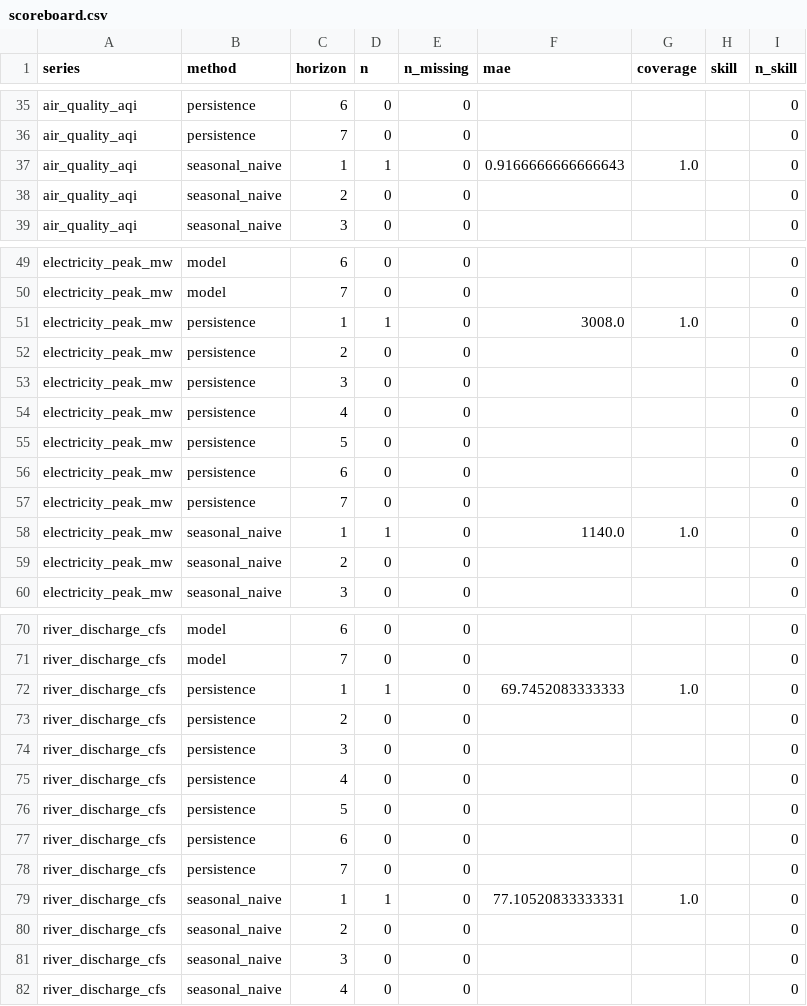
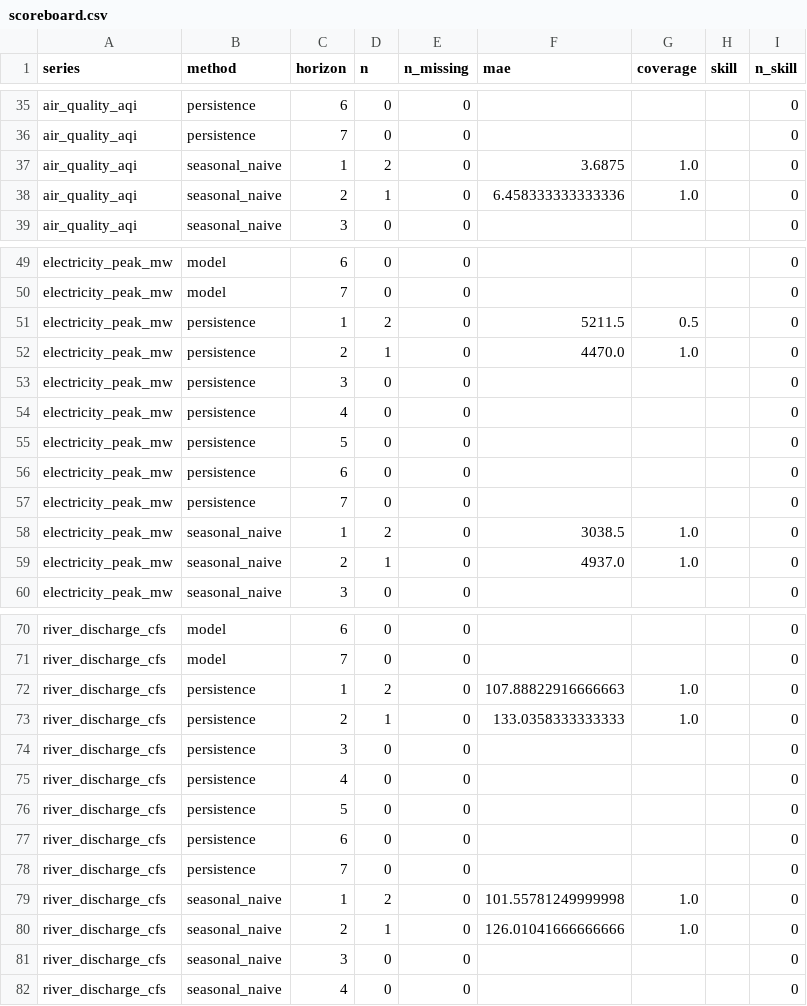
Before and after one commit to Haruru0-0/forecast-tracker, a CSV file: results/scoreboard.csv, drawn as a sheet; only a part is shown, gaps mark what is left out; the diff covers the shown part only.

```diff
--- a/results/scoreboard.csv
+++ b/results/scoreboard.csv
@@ -36,4 +36,4 @@ air_quality_aqi,persistence,6,0,0,,,,0
 air_quality_aqi,persistence,7,0,0,,,,0
-air_quality_aqi,seasonal_naive,1,1,0,0.9166666666666643,1.0,,0
-air_quality_aqi,seasonal_naive,2,0,0,,,,0
+air_quality_aqi,seasonal_naive,1,2,0,3.6875,1.0,,0
+air_quality_aqi,seasonal_naive,2,1,0,6.458333333333336,1.0,,0
 air_quality_aqi,seasonal_naive,3,0,0,,,,0
@@ -50,4 +50,4 @@ electricity_peak_mw,model,6,0,0,,,,0
 electricity_peak_mw,model,7,0,0,,,,0
-electricity_peak_mw,persistence,1,1,0,3008.0,1.0,,0
-electricity_peak_mw,persistence,2,0,0,,,,0
+electricity_peak_mw,persistence,1,2,0,5211.5,0.5,,0
+electricity_peak_mw,persistence,2,1,0,4470.0,1.0,,0
 electricity_peak_mw,persistence,3,0,0,,,,0
@@ -57,4 +57,4 @@ electricity_peak_mw,persistence,6,0,0,,,,0
 electricity_peak_mw,persistence,7,0,0,,,,0
-electricity_peak_mw,seasonal_naive,1,1,0,1140.0,1.0,,0
-electricity_peak_mw,seasonal_naive,2,0,0,,,,0
+electricity_peak_mw,seasonal_naive,1,2,0,3038.5,1.0,,0
+electricity_peak_mw,seasonal_naive,2,1,0,4937.0,1.0,,0
 electricity_peak_mw,seasonal_naive,3,0,0,,,,0
@@ -71,4 +71,4 @@ river_discharge_cfs,model,6,0,0,,,,0
 river_discharge_cfs,model,7,0,0,,,,0
-river_discharge_cfs,persistence,1,1,0,69.7452083333333,1.0,,0
-river_discharge_cfs,persistence,2,0,0,,,,0
+river_discharge_cfs,persistence,1,2,0,107.88822916666663,1.0,,0
+river_discharge_cfs,persistence,2,1,0,133.0358333333333,1.0,,0
 river_discharge_cfs,persistence,3,0,0,,,,0
@@ -78,4 +78,4 @@ river_discharge_cfs,persistence,6,0,0,,,,0
 river_discharge_cfs,persistence,7,0,0,,,,0
-river_discharge_cfs,seasonal_naive,1,1,0,77.10520833333331,1.0,,0
-river_discharge_cfs,seasonal_naive,2,0,0,,,,0
+river_discharge_cfs,seasonal_naive,1,2,0,101.55781249999998,1.0,,0
+river_discharge_cfs,seasonal_naive,2,1,0,126.01041666666666,1.0,,0
 river_discharge_cfs,seasonal_naive,3,0,0,,,,0
```
Also changed, not shown: 1 added row, 1 removed row and 38 edited cells elsewhere in this file, 1 other file.
